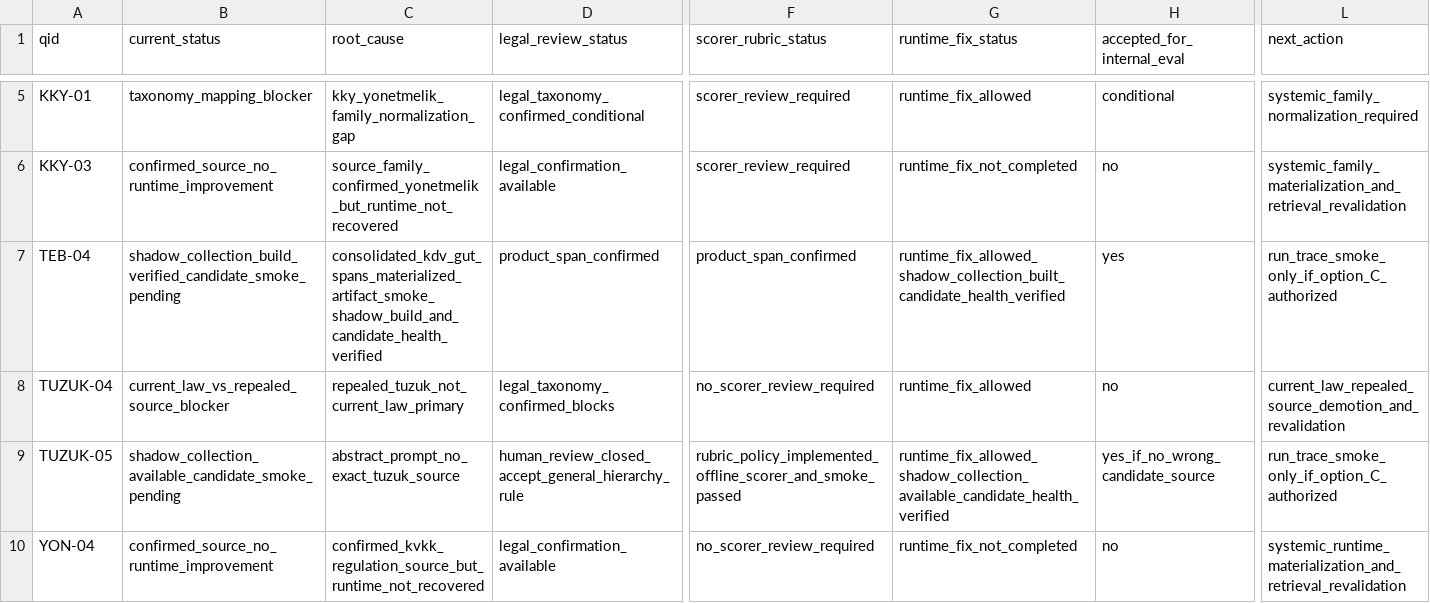
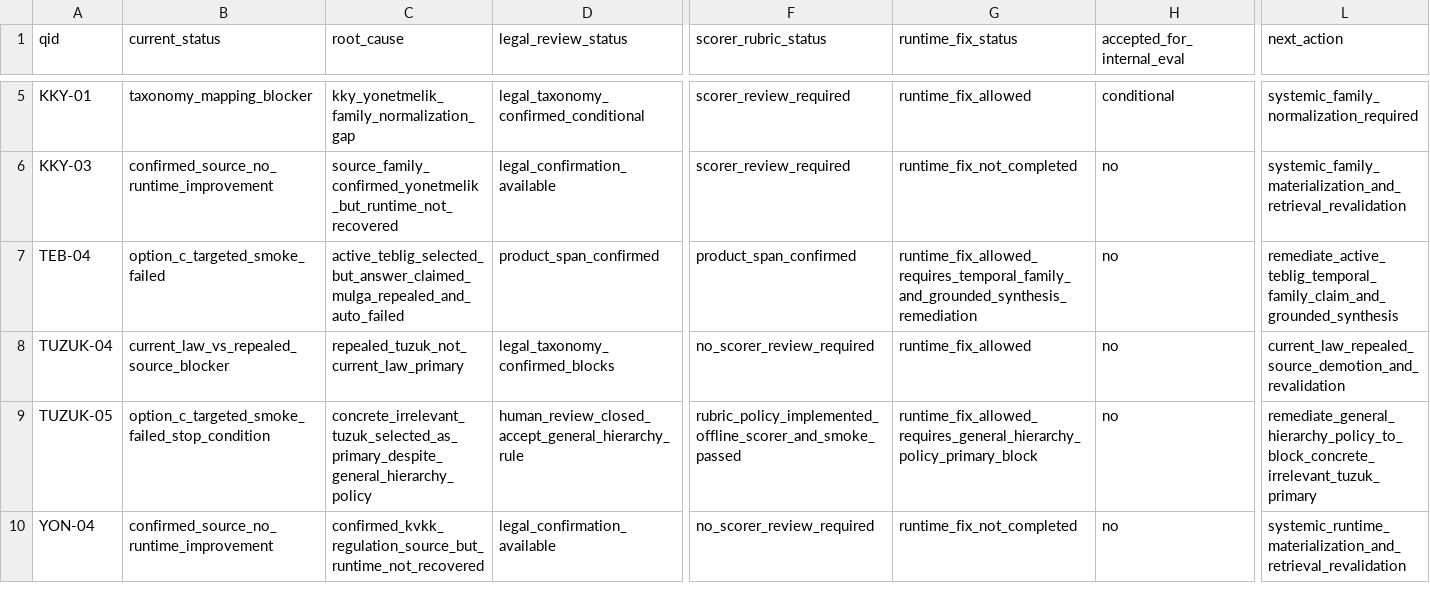
Before and after one commit to BTankut/hukuk-ai, a CSV file: reports/benchmark/productization/residual_closure_matrix.csv, drawn as a sheet; only a part is shown, gaps mark what is left out; the diff names each change by its address in the sheet, - before the commit and + after, or states it on an @@ line.

```diff
--- a/reports/benchmark/productization/residual_closure_matrix.csv
+++ b/reports/benchmark/productization/residual_closure_matrix.csv
-B7 (current_status): shadow_collection_build_verified_candidate_smoke_pending
+B7 (current_status): option_c_targeted_smoke_failed
-C7 (root_cause): consolidated_kdv_gut_spans_materialized_artifact_smoke_shadow_build_and_candidate_health_verified
+C7 (root_cause): active_teblig_selected_but_answer_claimed_mulga_repealed_and_auto_failed
-G7 (runtime_fix_status): runtime_fix_allowed_shadow_collection_built_candidate_health_verified
+G7 (runtime_fix_status): runtime_fix_allowed_requires_temporal_family_and_grounded_synthesis_remediation
-H7 (accepted_for_internal_eval): yes
+H7 (accepted_for_internal_eval): no
-L7 (next_action): run_trace_smoke_only_if_option_C_authorized
+L7 (next_action): remediate_active_teblig_temporal_family_claim_and_grounded_synthesis
-B9 (current_status): shadow_collection_available_candidate_smoke_pending
+B9 (current_status): option_c_targeted_smoke_failed_stop_condition
-C9 (root_cause): abstract_prompt_no_exact_tuzuk_source
+C9 (root_cause): concrete_irrelevant_tuzuk_selected_as_primary_despite_general_hierarchy_policy
-G9 (runtime_fix_status): runtime_fix_allowed_shadow_collection_available_candidate_health_verified
+G9 (runtime_fix_status): runtime_fix_allowed_requires_general_hierarchy_policy_primary_block
-H9 (accepted_for_internal_eval): yes_if_no_wrong_candidate_source
+H9 (accepted_for_internal_eval): no
-L9 (next_action): run_trace_smoke_only_if_option_C_authorized
+L9 (next_action): remediate_general_hierarchy_policy_to_block_concrete_irrelevant_tuzuk_primary
```
Also changed, not shown: reports/benchmark/phase_24HR_option_C_targeted_smoke_guard_smoke.csv, reports/benchmark/productization/product_readiness_inventory.csv, 14 other files.
